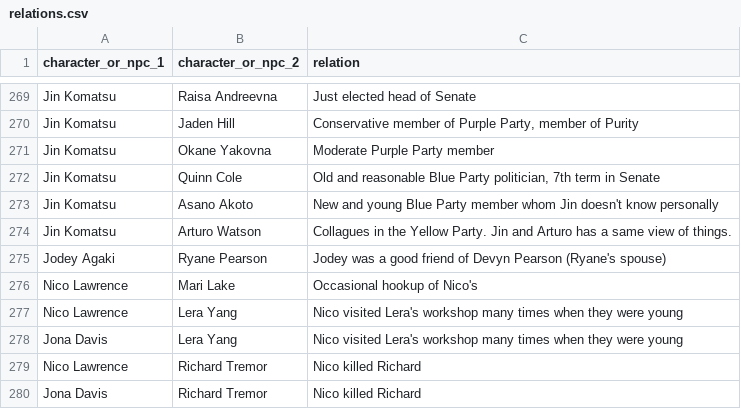
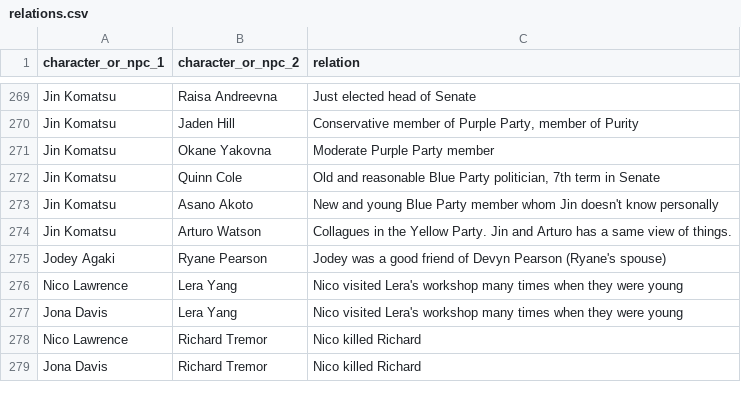
Before and after one commit to OdysseusLarp/odysseus-backend, a CSV file: db/data/relations.csv, drawn as a sheet; only a part is shown, gaps mark what is left out; the diff names each change by its address in the sheet, - before the commit and + after, or states it on an @@ line.

```diff
--- a/db/data/relations.csv
+++ b/db/data/relations.csv
-row 276: Nico Lawrence | Mari Lake | Occasional hookup of Nico's
```
Also changed, not shown: db/data/artifacts.csv, db/data/characters.csv, 5 other files.
